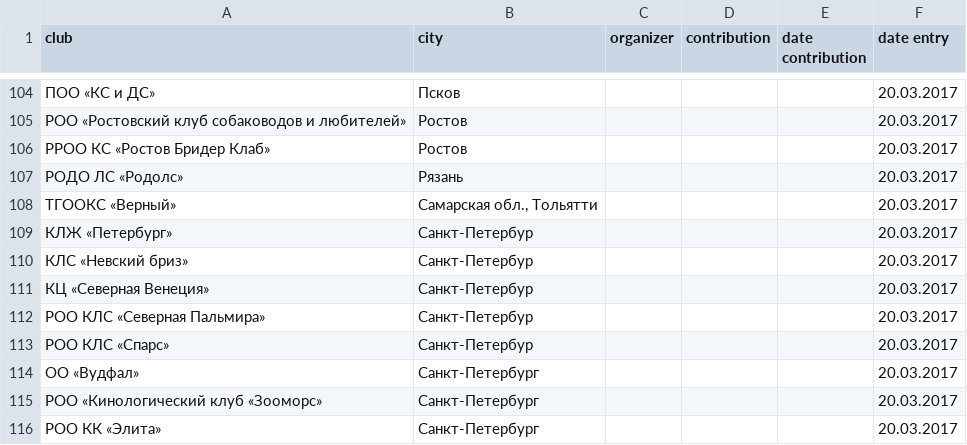
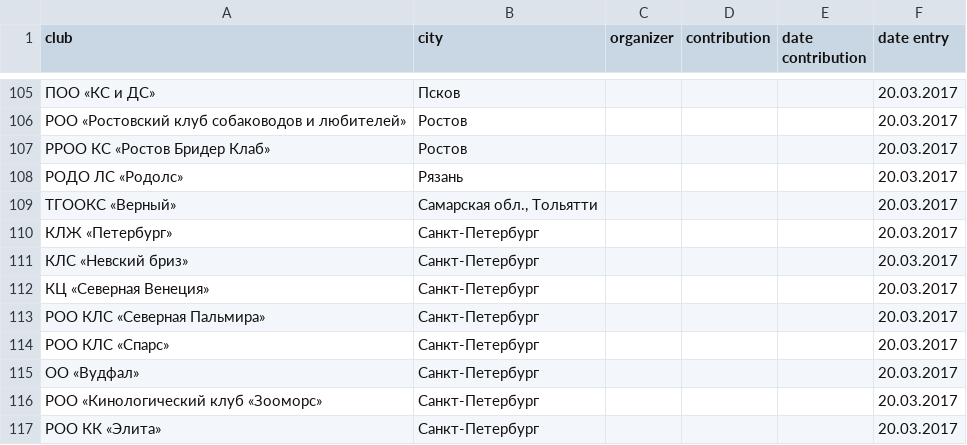
Before and after one commit to Itzamna/nkp-spitz, a CSV file: _data/clubs.csv, drawn as a sheet; only a part is shown, gaps mark what is left out; the diff covers the shown part only.

```diff
--- a/_data/clubs.csv
+++ b/_data/clubs.csv
@@ -108,7 +109,7 @@ club,city,organizer,contribution,date contribution,date entry
 ТГООКС «Верный» ,"Самарская обл., Тольятти",,,,20.03.2017
-КЛЖ «Петербург» ,Санкт-Петербур,,,,20.03.2017
-КЛС «Невский бриз» ,Санкт-Петербур,,,,20.03.2017
-КЦ «Северная Венеция» ,Санкт-Петербур,,,,20.03.2017
-РОО КЛС «Северная Пальмира» ,Санкт-Петербур,,,,20.03.2017
-РОО КЛС «Спарс» ,Санкт-Петербур,,,,20.03.2017
+КЛЖ «Петербург» ,Санкт-Петербург,,,,20.03.2017
+КЛС «Невский бриз» ,Санкт-Петербург,,,,20.03.2017
+КЦ «Северная Венеция» ,Санкт-Петербург,,,,20.03.2017
+РОО КЛС «Северная Пальмира» ,Санкт-Петербург,,,,20.03.2017
+РОО КЛС «Спарс» ,Санкт-Петербург,,,,20.03.2017
 ОО «Вудфал» ,Санкт-Петербург,,,,20.03.2017
```
Also changed, not shown: 9 added rows and 8 removed rows elsewhere in this file.
